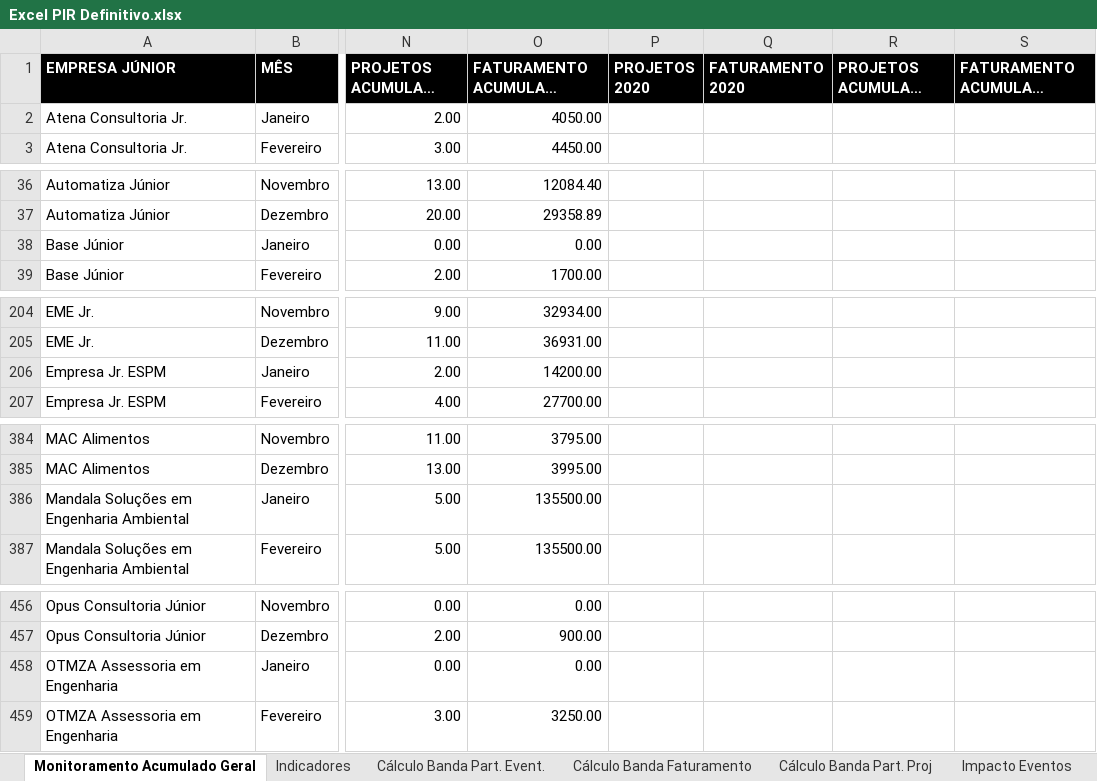
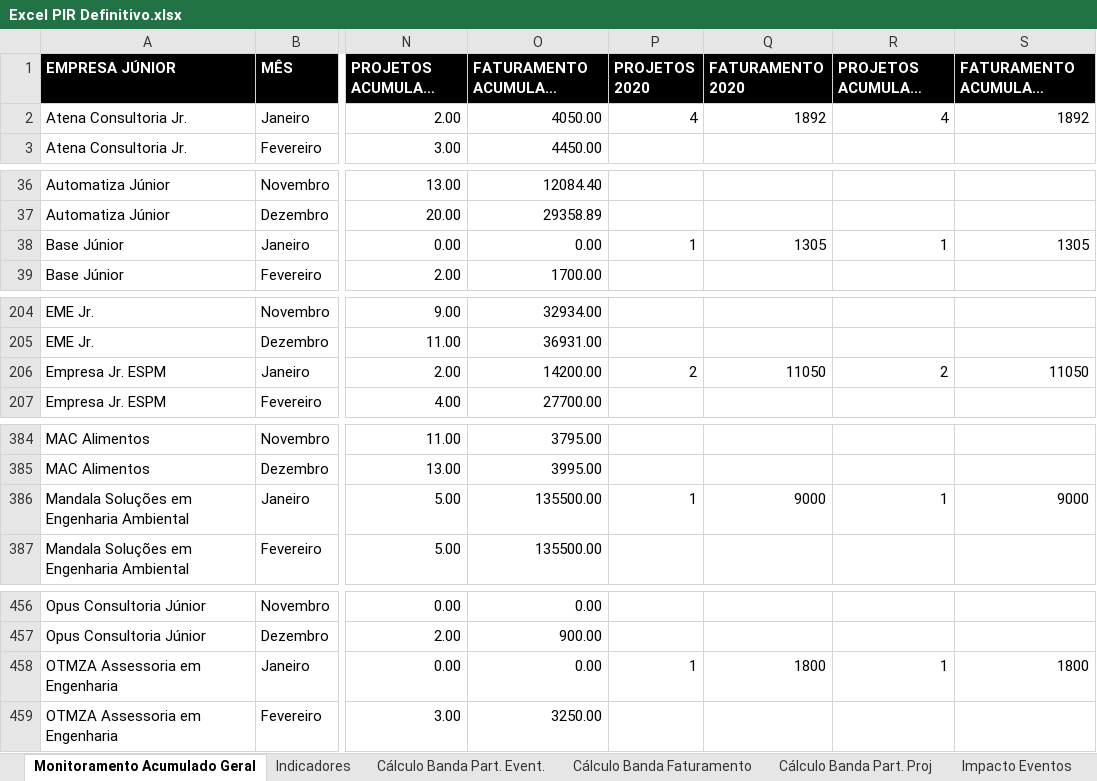
Before and after one commit to ricardorohrs/FejersBI, an Excel workbook: Excel PIR Definitivo.xlsx, sheet Monitoramento Acumulado Geral, drawn as a sheet; only a part is shown, gaps mark what is left out; long unchanged cells end in …; values as stored, in another font and other column widths than the file's, no borders; the diff covers the shown part only; the diff names each change by its address in the sheet, - before the commit and + after, or states it on an @@ line.

Commit message:
Update 15/05
Estou preenchendo ainda a aba monitoramento acumulado

```diff
--- a/Excel PIR Definitivo.xlsx (sheet Monitoramento Acumulado Geral)
+++ b/Excel PIR Definitivo.xlsx (sheet Monitoramento Acumulado Geral)
-P2 (PROJETOS 2020): (empty)
+P2 (PROJETOS 2020): 4
-Q2 (FATURAMENTO 2020): (empty)
+Q2 (FATURAMENTO 2020): 1892
-R2 (PROJETOS ACUMULADO 2020): (empty)
+R2 (PROJETOS ACUMULADO 2020): 4
-S2 (FATURAMENTO ACUMULADO 2020): (empty)
+S2 (FATURAMENTO ACUMULADO 2020): 1892
-P38 (PROJETOS 2020): (empty)
+P38 (PROJETOS 2020): 1
-Q38 (FATURAMENTO 2020): (empty)
+Q38 (FATURAMENTO 2020): 1305
-R38 (PROJETOS ACUMULADO 2020): (empty)
+R38 (PROJETOS ACUMULADO 2020): 1
-S38 (FATURAMENTO ACUMULADO 2020): (empty)
+S38 (FATURAMENTO ACUMULADO 2020): 1305
-P206 (PROJETOS 2020): (empty)
+P206 (PROJETOS 2020): 2
-Q206 (FATURAMENTO 2020): (empty)
+Q206 (FATURAMENTO 2020): 11050
-R206 (PROJETOS ACUMULADO 2020): (empty)
+R206 (PROJETOS ACUMULADO 2020): 2
-S206 (FATURAMENTO ACUMULADO 2020): (empty)
+S206 (FATURAMENTO ACUMULADO 2020): 11050
-P386 (PROJETOS 2020): (empty)
+P386 (PROJETOS 2020): 1
-Q386 (FATURAMENTO 2020): (empty)
+Q386 (FATURAMENTO 2020): 9000
-R386 (PROJETOS ACUMULADO 2020): (empty)
+R386 (PROJETOS ACUMULADO 2020): 1
-S386 (FATURAMENTO ACUMULADO 2020): (empty)
+S386 (FATURAMENTO ACUMULADO 2020): 9000
-P458 (PROJETOS 2020): (empty)
+P458 (PROJETOS 2020): 1
-Q458 (FATURAMENTO 2020): (empty)
+Q458 (FATURAMENTO 2020): 1800
-R458 (PROJETOS ACUMULADO 2020): (empty)
+R458 (PROJETOS ACUMULADO 2020): 1
-S458 (FATURAMENTO ACUMULADO 2020): (empty)
+S458 (FATURAMENTO ACUMULADO 2020): 1800
```
Also changed, not shown: 4 removed rows and 4 edited cells elsewhere in this sheet.
